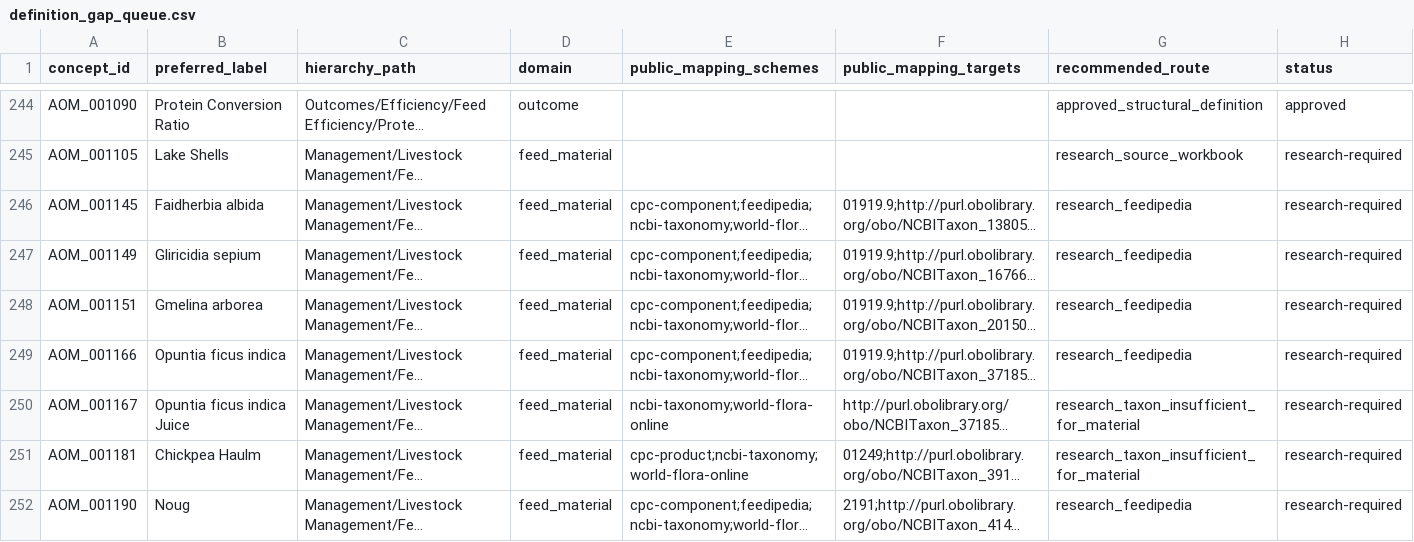
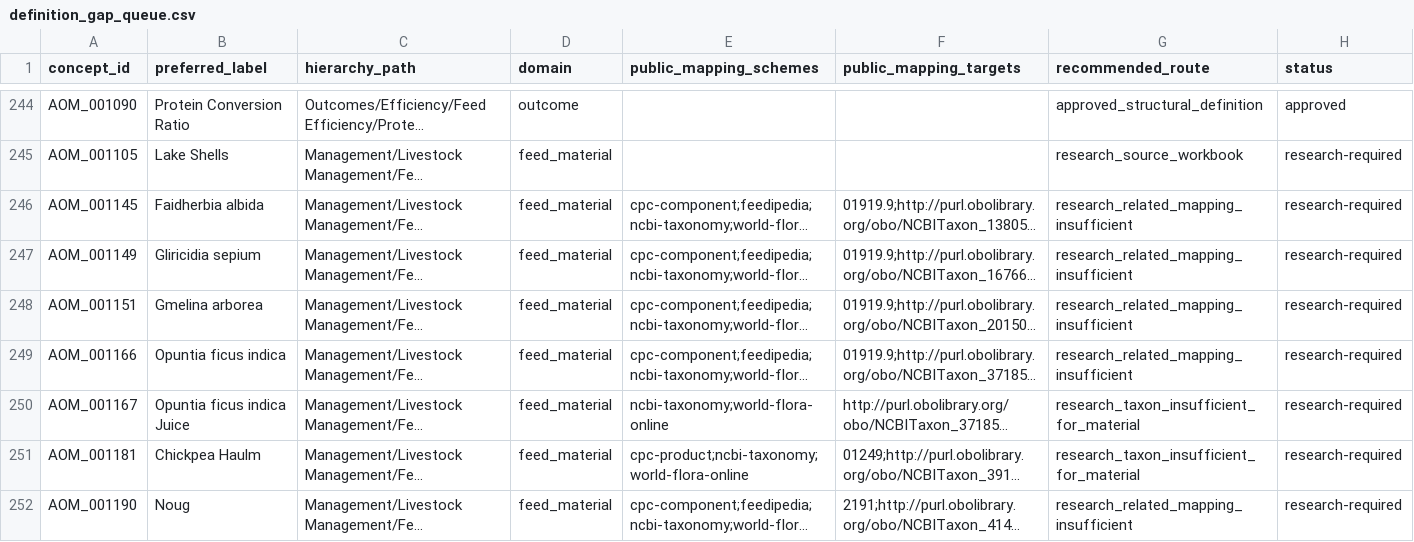
Before and after one commit to ERAgriculture/era-aom, a CSV file: review/livestock-v8/definition_gap_queue.csv, drawn as a sheet; only a part is shown, gaps mark what is left out; long unchanged cells end in …; the diff covers the shown part only; the diff names each change by its address in the sheet, - before the commit and + after, or states it on an @@ line.

```diff
--- a/review/livestock-v8/definition_gap_queue.csv
+++ b/review/livestock-v8/definition_gap_queue.csv
-G246:G249 (recommended_route): research_feedipedia
+G246:G249 (recommended_route): research_related_mapping_insufficient
-G252 (recommended_route): research_feedipedia
+G252 (recommended_route): research_related_mapping_insufficient
```
Also changed, not shown: 138 edited cells elsewhere in this file, data/livestock-staging/mappings.csv, 21 other files.
